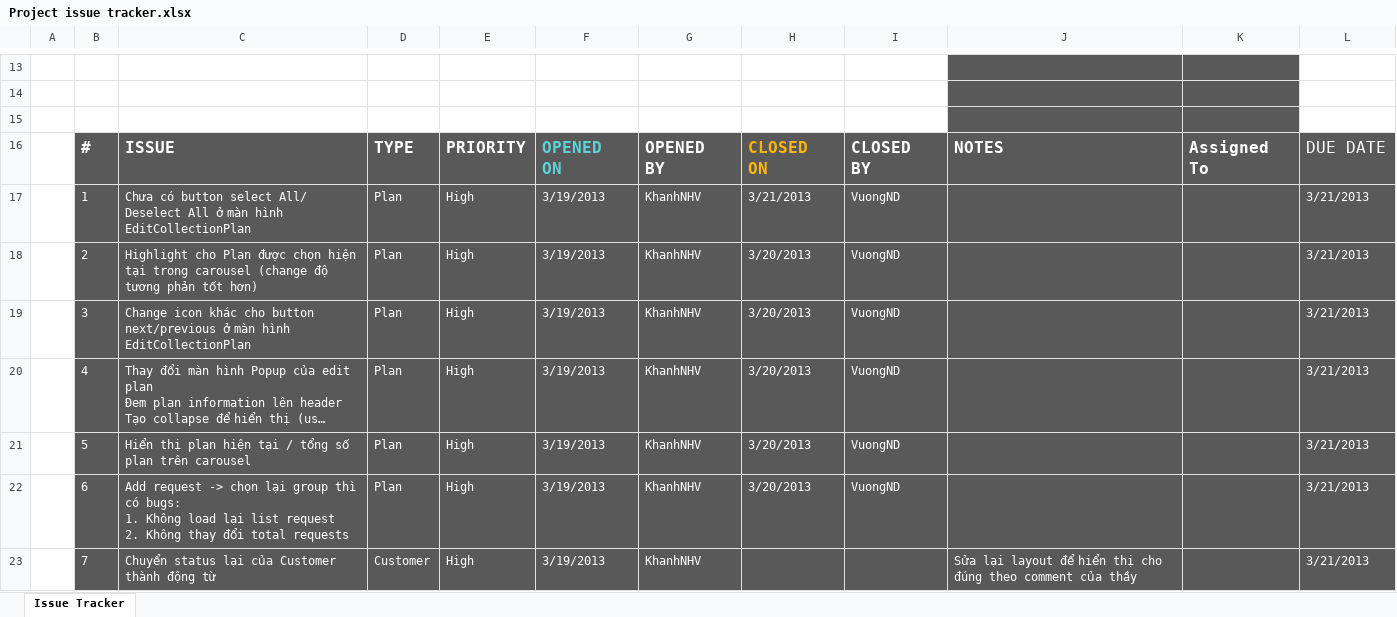
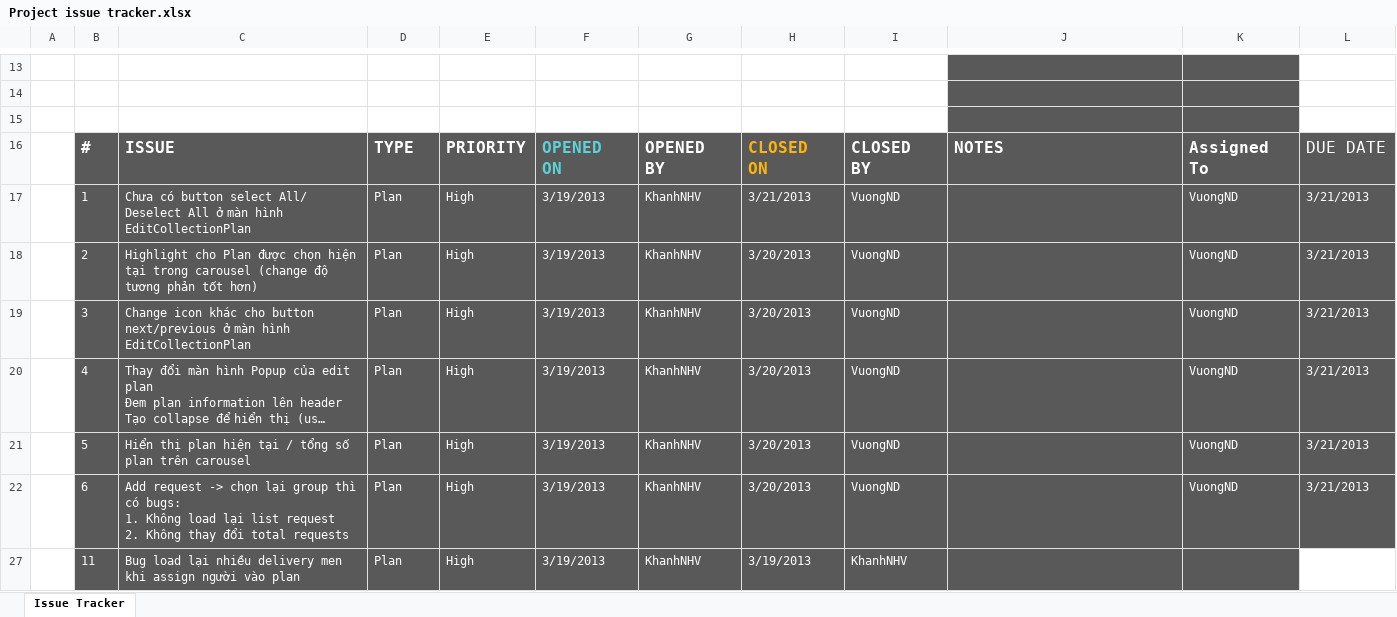
Before and after one commit to GodStorm91/capstone-project-k5a-group5, an Excel workbook: Wip/PM_DOCs/Plan/Project issue tracker.xlsx, sheet Issue Tracker, drawn as a sheet; only a part is shown, gaps mark what is left out; the shorter side is filled out with more unchanged rows; long unchanged cells end in …; values as stored, in another font and other column widths than the file's, no borders; charts and pictures and table styles not drawn; removed rows and columns are numbered as before the commit, all else as after; the diff covers the shown part only; the diff names each change by its address in the sheet, - before the commit and + after, or states it on an @@ line.

```diff
--- a/Wip/PM_DOCs/Plan/Project issue tracker.xlsx (sheet Issue Tracker)
+++ b/Wip/PM_DOCs/Plan/Project issue tracker.xlsx (sheet Issue Tracker)
-K17:K22: (empty)
+K17:K22: VuongND
@@ row 23 hidden:  | 7 | Chuyển status lại của Customer thành động từ | Customer | High | 3/19/2013 | KhanhNHV |  |  | Sửa lại layout để hiển thị cho đúng theo comment của thầy |  | 3/21/2013 @@
```
Also changed, not shown: 8 added rows, 1 removed row, 8 hidden or unhidden rows and 5 edited cells elsewhere in this sheet, hidden cells, charts or pictures.
